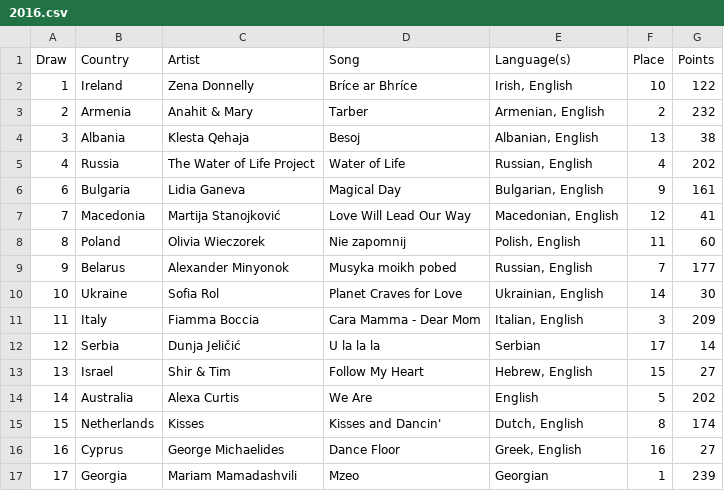
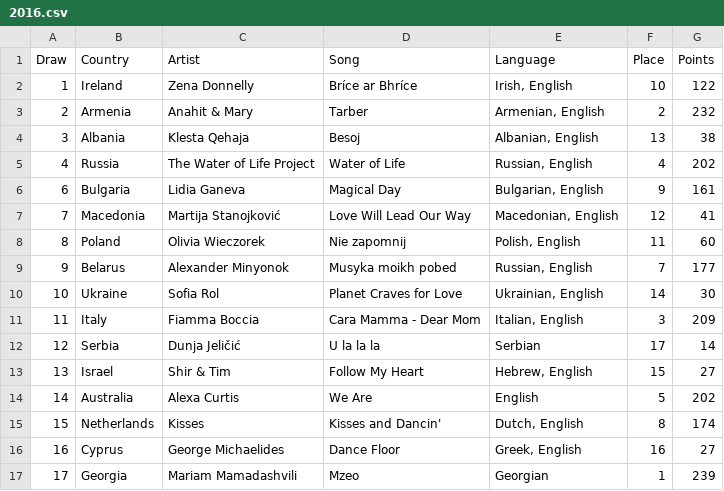
Before and after one commit to papagala/DataScienceMastersDegree, a CSV file: time_series/notebooks/2016.csv, drawn as a sheet.

```diff
--- a/time_series/notebooks/2016.csv
+++ b/time_series/notebooks/2016.csv
@@ -1,2 +1,2 @@
-Draw,Country,Artist,Song,Language(s),Place,Points
+Draw,Country,Artist,Song,Language,Place,Points
 1, Ireland,Zena Donnelly,Bríce ar Bhríce,"Irish, English",10,122
```
Also changed, not shown: time_series/notebooks/2017.csv, time_series/notebooks/2018.csv, 53 other files.
